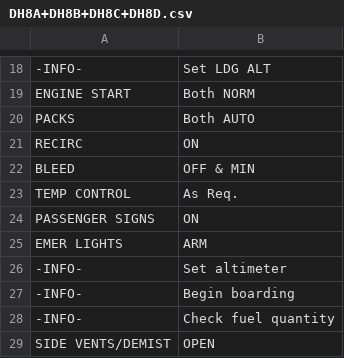
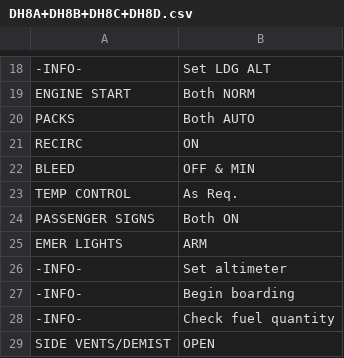
Before and after one commit to norrisng/checkli.st, a CSV file: lists/DH8A+DH8B+DH8C+DH8D.csv, drawn as a sheet; only a part is shown, gaps mark what is left out.

Commit message:
Update DH8 Checklist

```diff
--- a/lists/DH8A+DH8B+DH8C+DH8D.csv
+++ b/lists/DH8A+DH8B+DH8C+DH8D.csv
@@ -23,3 +23,3 @@ BLEED,OFF & MIN
 TEMP CONTROL,As Req.
-PASSENGER SIGNS,ON
+PASSENGER SIGNS,Both ON
 EMER LIGHTS,ARM
```
